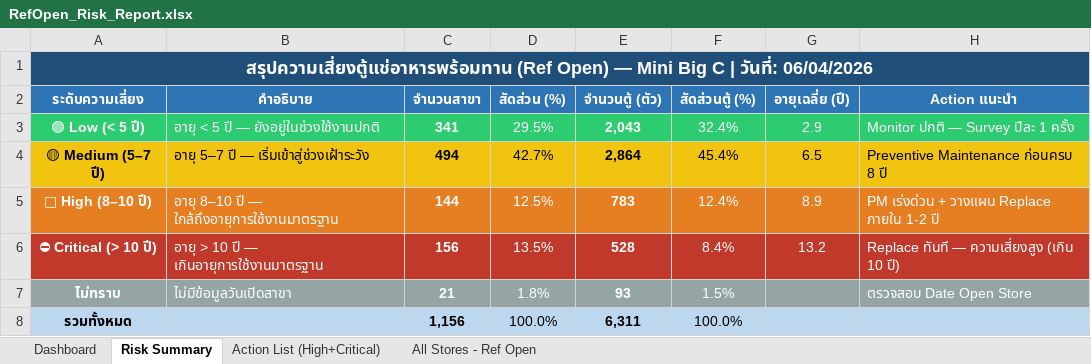
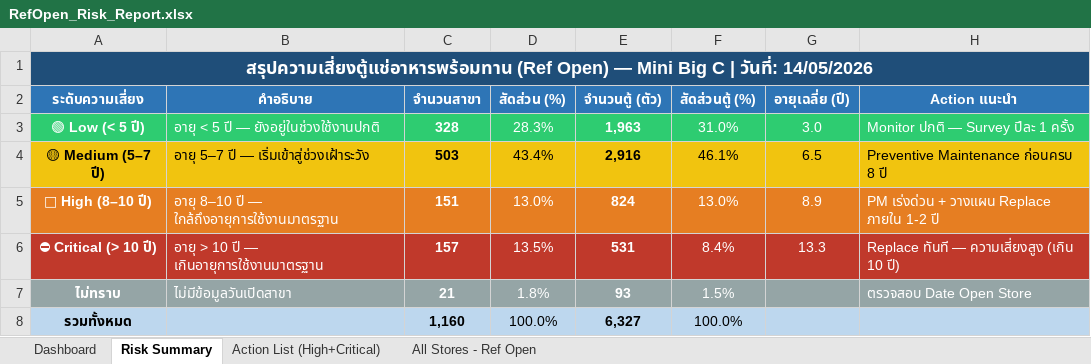
Before and after one commit to LinkinOmo/Refig-Survey, an Excel workbook: Pyhon ANL/RefOpen_Risk_Report.xlsx, sheet Risk Summary, drawn as a sheet; values as stored, in another font and other column widths than the file's, no borders; the diff names each change by its address in the sheet, - before the commit and + after, or states it on an @@ line.

```diff
--- a/Pyhon ANL/RefOpen_Risk_Report.xlsx (sheet Risk Summary)
+++ b/Pyhon ANL/RefOpen_Risk_Report.xlsx (sheet Risk Summary)
-A1 (ระดับความเสี่ยง): …| วันที่: 06/04/2026
+A1 (ระดับความเสี่ยง): …| วันที่: 14/05/2026
-C3 (จำนวนสาขา): 341
+C3 (จำนวนสาขา): 328
-D3 (สัดส่วน (%)): 29.5%
+D3 (สัดส่วน (%)): 28.3%
-E3 (จำนวนตู้ (ตัว)): 2,043
+E3 (จำนวนตู้ (ตัว)): 1,963
-F3 (สัดส่วนตู้ (%)): 32.4%
+F3 (สัดส่วนตู้ (%)): 31.0%
-G3 (อายุเฉลี่ย (ปี)): 2.9
+G3 (อายุเฉลี่ย (ปี)): 3.0
-C4 (จำนวนสาขา): 494
+C4 (จำนวนสาขา): 503
-D4 (สัดส่วน (%)): 42.7%
+D4 (สัดส่วน (%)): 43.4%
-E4 (จำนวนตู้ (ตัว)): 2,864
+E4 (จำนวนตู้ (ตัว)): 2,916
-F4 (สัดส่วนตู้ (%)): 45.4%
+F4 (สัดส่วนตู้ (%)): 46.1%
-C5 (จำนวนสาขา): 144
+C5 (จำนวนสาขา): 151
-D5 (สัดส่วน (%)): 12.5%
+D5 (สัดส่วน (%)): 13.0%
-E5 (จำนวนตู้ (ตัว)): 783
+E5 (จำนวนตู้ (ตัว)): 824
-F5 (สัดส่วนตู้ (%)): 12.4%
+F5 (สัดส่วนตู้ (%)): 13.0%
-C6 (จำนวนสาขา): 156
+C6 (จำนวนสาขา): 157
-E6 (จำนวนตู้ (ตัว)): 528
+E6 (จำนวนตู้ (ตัว)): 531
-G6 (อายุเฉลี่ย (ปี)): 13.2
+G6 (อายุเฉลี่ย (ปี)): 13.3
-C8 (จำนวนสาขา): 1,156
+C8 (จำนวนสาขา): 1,160
-E8 (จำนวนตู้ (ตัว)): 6,311
+E8 (จำนวนตู้ (ตัว)): 6,327
```
Also changed, not shown: sheet All Stores - Ref Open, sheet Action List (High+Critical), charts or pictures, 27 other files.
